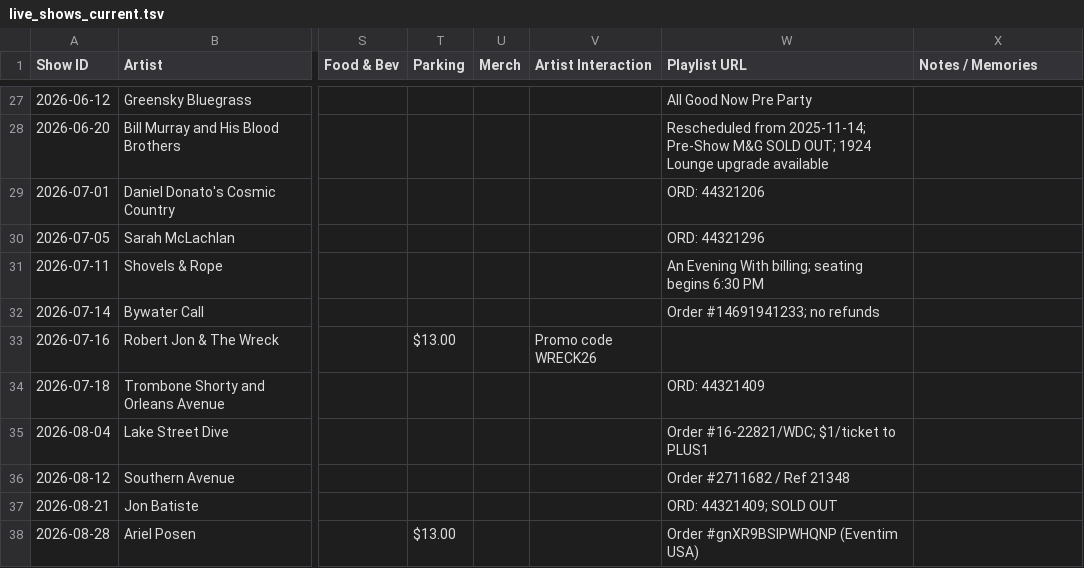
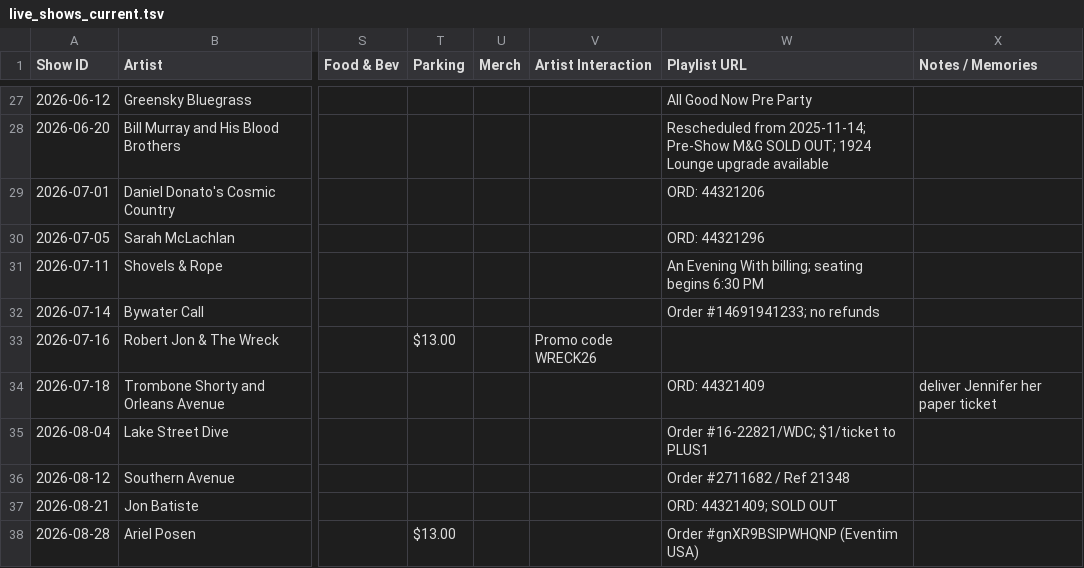
Before and after one commit to dan2bit/songs-for-my-funeral, a TSV file: live-shows/live_shows_current.tsv, drawn as a sheet; only a part is shown, gaps mark what is left out; the diff names each change by its address in the sheet, - before the commit and + after, or states it on an @@ line.

Commit message:
current: TSOA note

```diff
--- a/live-shows/live_shows_current.tsv
+++ b/live-shows/live_shows_current.tsv
-X34 (Notes / Memories): (empty)
+X34 (Notes / Memories): deliver Jennifer her paper ticket
```
